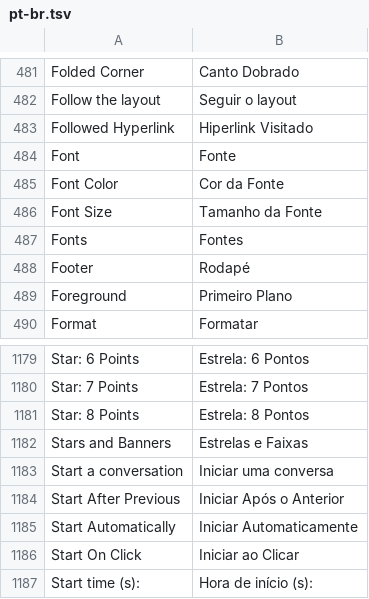
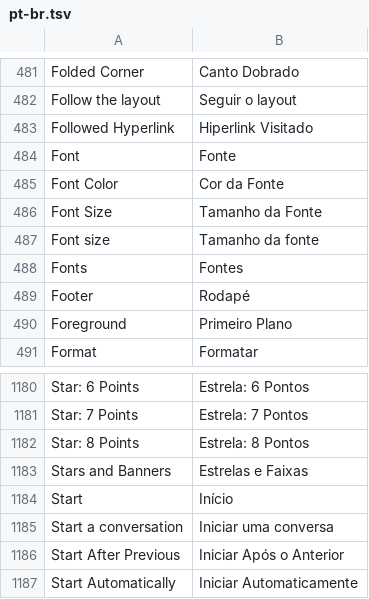
Before and after one commit to storytold/deckcraft, a TSV file: crates/ui-egui/src/i18n/pt-br.tsv, drawn as a sheet; only a part is shown, gaps mark what is left out; the shorter side is filled out with more unchanged rows; the diff names each change by its address in the sheet, - before the commit and + after, or states it on an @@ line.

Commit message:
fix(i18n): localize new ribbon dropdown accessibility labels (Font size, Start)

```diff
--- a/crates/ui-egui/src/i18n/pt-br.tsv
+++ b/crates/ui-egui/src/i18n/pt-br.tsv
+row 487: Font size | Tamanho da fonte
+row 1184: Start | Início
```
Also changed, not shown: 1 other file.
